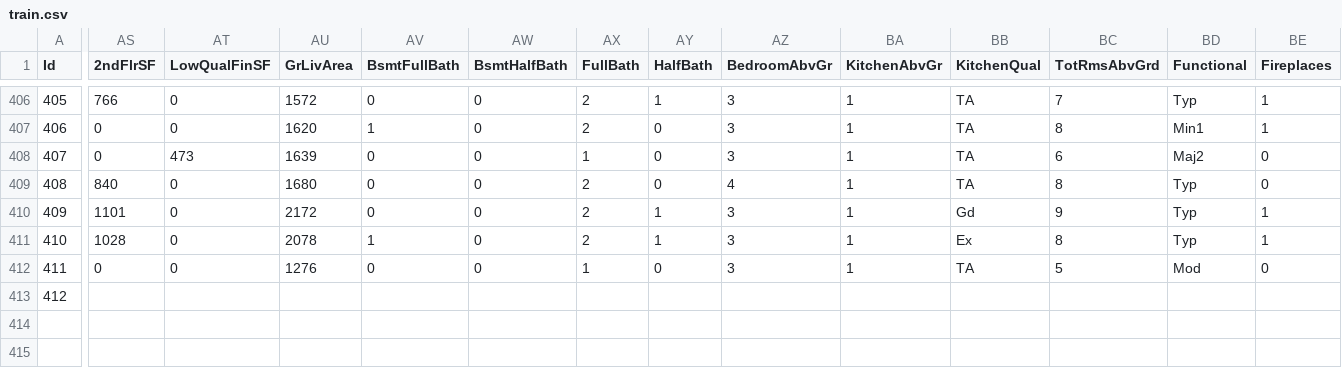
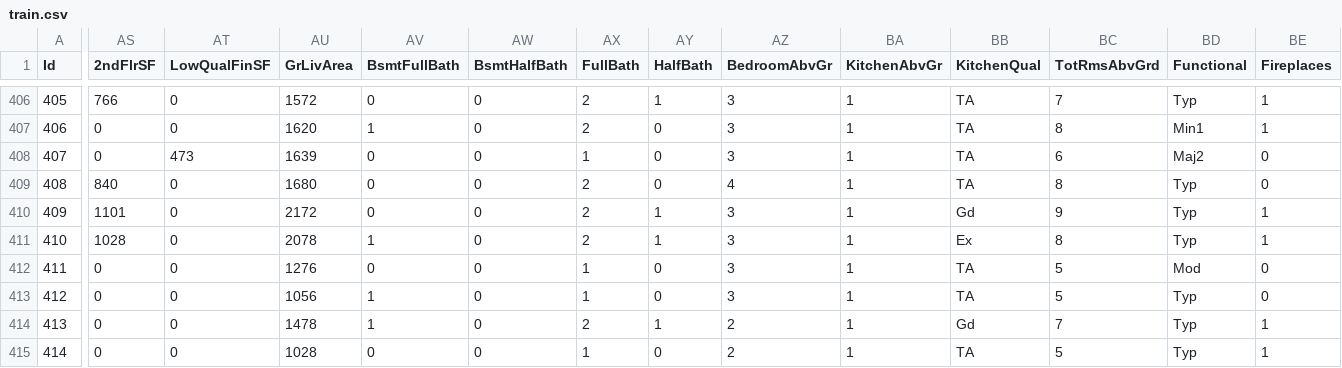
Before and after one commit to alioaza/-Architicture-Seminars-Msc-2nd-, a CSV file: train.csv, drawn as a sheet; only a part is shown, gaps mark what is left out; rows hold the shown columns only; the diff covers the shown part only; the diff names each change by its address in the sheet, - before the commit and + after, or states it on an @@ line.

```diff
--- a/train.csv
+++ b/train.csv
-AS413 (2ndFlrSF): (empty)
+AS413 (2ndFlrSF): 0
-AT413 (LowQualFinSF): (empty)
+AT413 (LowQualFinSF): 0
-AU413 (GrLivArea): (empty)
+AU413 (GrLivArea): 1056
-AV413 (BsmtFullBath): (empty)
+AV413 (BsmtFullBath): 1
-AW413 (BsmtHalfBath): (empty)
+AW413 (BsmtHalfBath): 0
-AX413 (FullBath): (empty)
+AX413 (FullBath): 1
-AY413 (HalfBath): (empty)
+AY413 (HalfBath): 0
-AZ413 (BedroomAbvGr): (empty)
+AZ413 (BedroomAbvGr): 3
-BA413 (KitchenAbvGr): (empty)
+BA413 (KitchenAbvGr): 1
-BB413 (KitchenQual): (empty)
+BB413 (KitchenQual): TA
-BC413 (TotRmsAbvGrd): (empty)
+BC413 (TotRmsAbvGrd): 5
-BD413 (Functional): (empty)
+BD413 (Functional): Typ
-BE413 (Fireplaces): (empty)
+BE413 (Fireplaces): 0
+row 414: 413 | 0 | 0 | 1478 | 1 | 0 | 2 | 1 | 2 | 1 | Gd | 7 | Typ | 1
+row 415: 414 | 0 | 0 | 1028 | 0 | 0 | 1 | 0 | 2 | 1 | TA | 5 | Typ | 1
```
Also changed, not shown: 24 edited cells elsewhere in this file.
